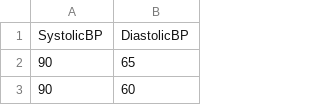
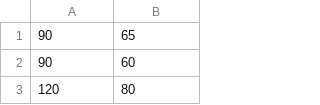
Before and after one commit to earth5785/DataSet, a CSV file: 2Feature.csv, drawn as a sheet; only a part is shown; the shorter side is filled out with more unchanged rows; the diff names each change by its address in the sheet, - before the commit and + after, or states it on an @@ line.

Commit message:
Add files via upload

```diff
--- a/2Feature.csv
+++ b/2Feature.csv
-row 1: SystolicBP | DiastolicBP
```
